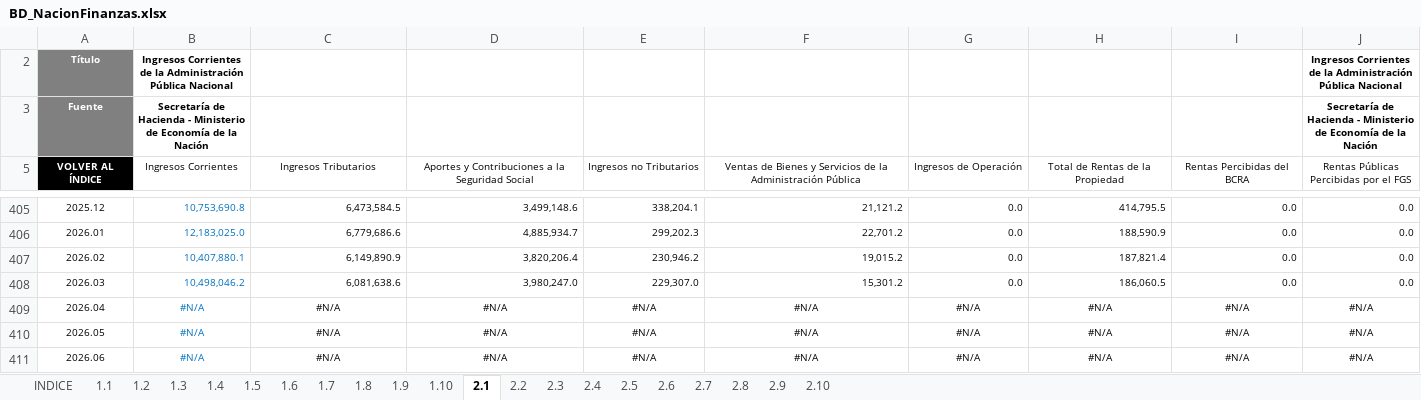
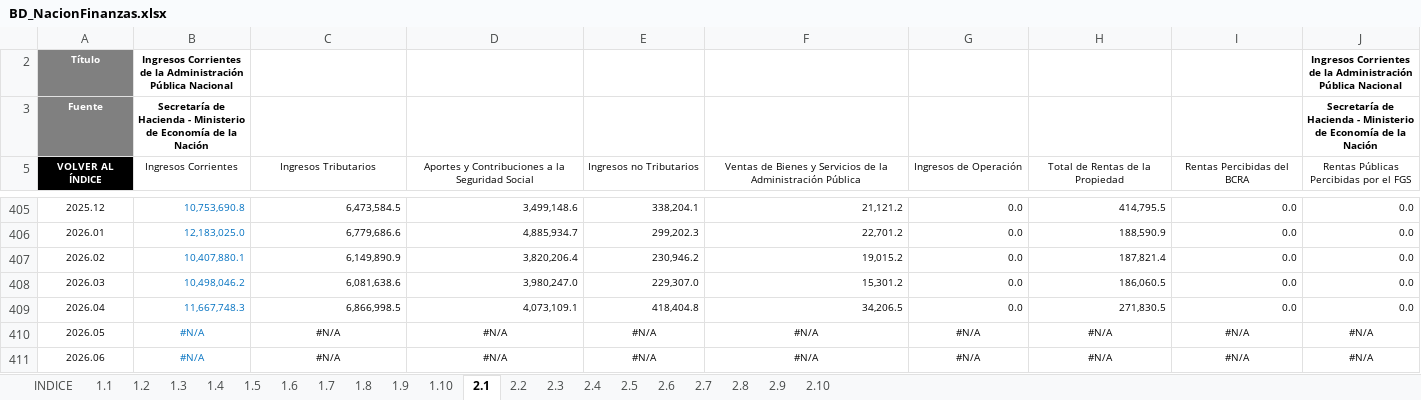
Before and after one commit to CES-BCSF/bd_ces, an Excel workbook: BD_NacionFinanzas.xlsx, sheet 2.1, drawn as a sheet; only a part is shown, gaps mark what is left out; values as stored, in another font and other column widths than the file's, no borders; the diff covers the shown part only; the diff names each change by its address in the sheet, - before the commit and + after, or states it on an @@ line.

```diff
--- a/BD_NacionFinanzas.xlsx (sheet 2.1)
+++ b/BD_NacionFinanzas.xlsx (sheet 2.1)
-B409 (Ingresos Corrientes): #N/A
+B409 (Ingresos Corrientes): 11,667,748.3
-B409:J409 alignment: center
+B409:J409 alignment: right
-C409 (Ingresos Tributarios): #N/A
+C409 (Ingresos Tributarios): 6,866,998.5
-D409: #N/A
+D409: 4,073,109.1
-E409 (Ingresos no Tributarios): #N/A
+E409 (Ingresos no Tributarios): 418,404.8
-F409: #N/A
+F409: 34,206.5
-G409 (Ingresos de Operación): #N/A
+G409 (Ingresos de Operación): 0.0
-H409 (Total de Rentas de la Propiedad): #N/A
+H409 (Total de Rentas de la Propiedad): 271,830.5
-I409 (Rentas Percibidas del BCRA): #N/A
+I409 (Rentas Percibidas del BCRA): 0.0
-J409: #N/A
+J409: 0.0
```
Also changed, not shown: 7 edited cells and cell formats elsewhere in this sheet, sheet 2.2, sheet 1.2, sheet 1.1, sheet 2.5, sheet 1.5, sheet 2.9, 14 more sheets.
